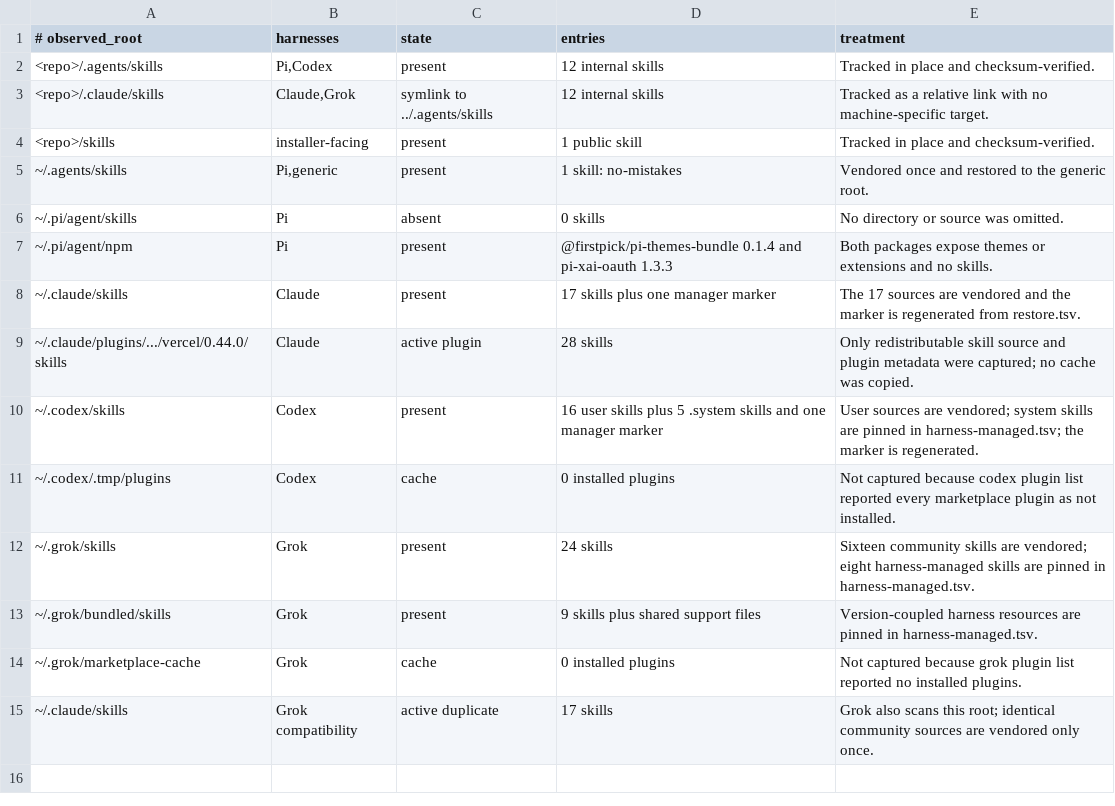
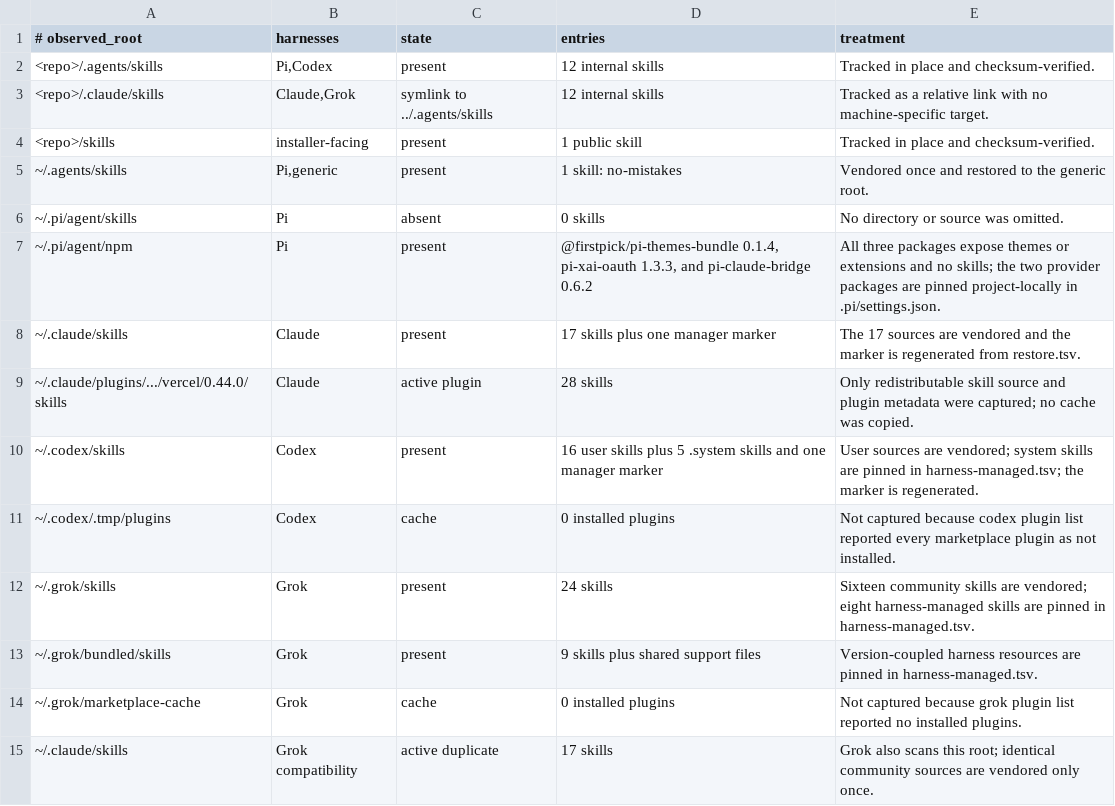
Before and after one commit to korallis/k-code, a TSV file: skill-snapshot/roots.tsv, drawn as a sheet.

```diff
--- a/skill-snapshot/roots.tsv
+++ b/skill-snapshot/roots.tsv
@@ -6,3 +6,3 @@
 ~/.pi/agent/skills	Pi	absent	0 skills	No directory or source was omitted.
-~/.pi/agent/npm	Pi	present	@firstpick/pi-themes-bundle 0.1.4 and pi-xai-oauth 1.3.3	Both packages expose themes or extensions and no skills.
+~/.pi/agent/npm	Pi	present	@firstpick/pi-themes-bundle 0.1.4, pi-xai-oauth 1.3.3, and pi-claude-bridge 0.6.2	All three packages expose themes or extensions and no skills; the two provider packages are pinned project-locally in .pi/settings.json.
 ~/.claude/skills	Claude	present	17 skills plus one manager marker	The 17 sources are vendored and the marker is regenerated from restore.tsv.
```
Also changed, not shown: skill-snapshot/harness-managed.tsv, 15 other files.
